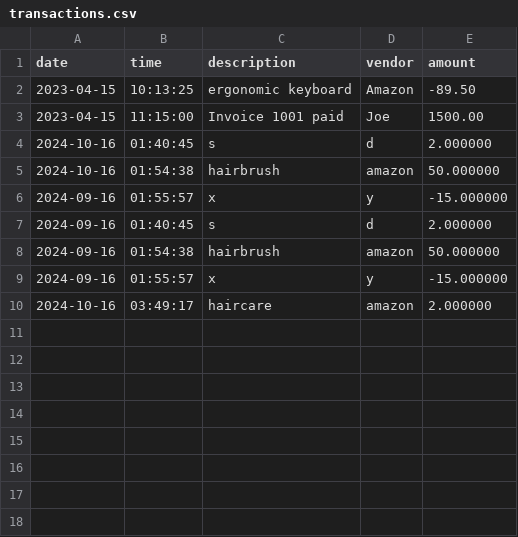
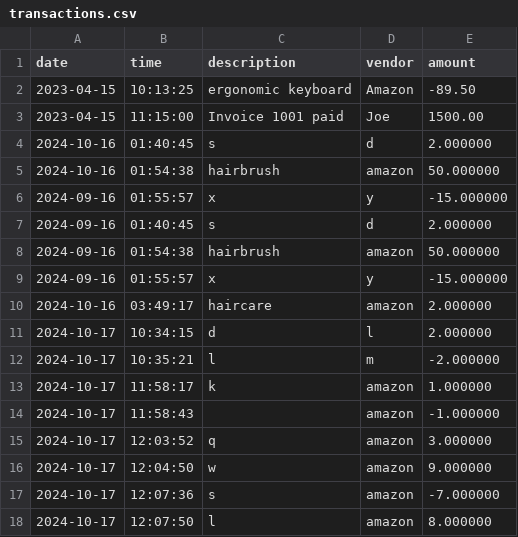
Before and after one commit to shaylashgari/CapstoneOne_AccountingLedger, a CSV file: transactions.csv, drawn as a sheet.

```diff
--- a/transactions.csv
+++ b/transactions.csv
@@ -10 +10,9 @@ date|time|description|vendor|amount
 2024-10-16|03:49:17|haircare|amazon|2.000000
+2024-10-17|10:34:15|d|l|2.000000
+2024-10-17|10:35:21|l|m|-2.000000
+2024-10-17|11:58:17|k|amazon|1.000000
+2024-10-17|11:58:43||amazon|-1.000000
+2024-10-17|12:03:52|q|amazon|3.000000
+2024-10-17|12:04:50|w|amazon|9.000000
+2024-10-17|12:07:36|s|amazon|-7.000000
+2024-10-17|12:07:50|l|amazon|8.000000
```
Also changed, not shown: 4 other files.
